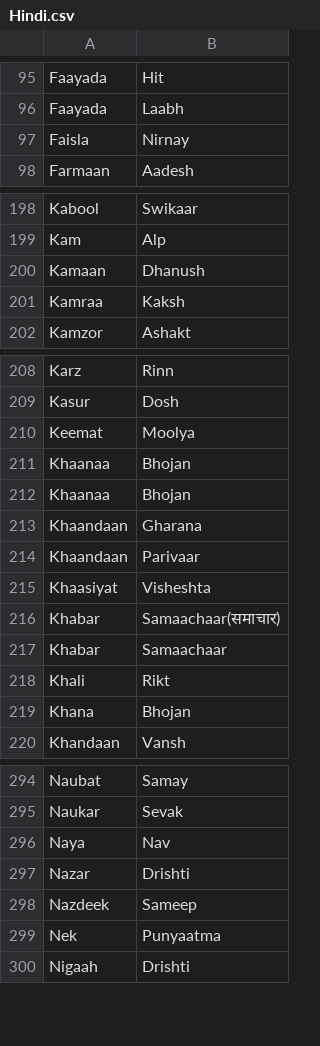
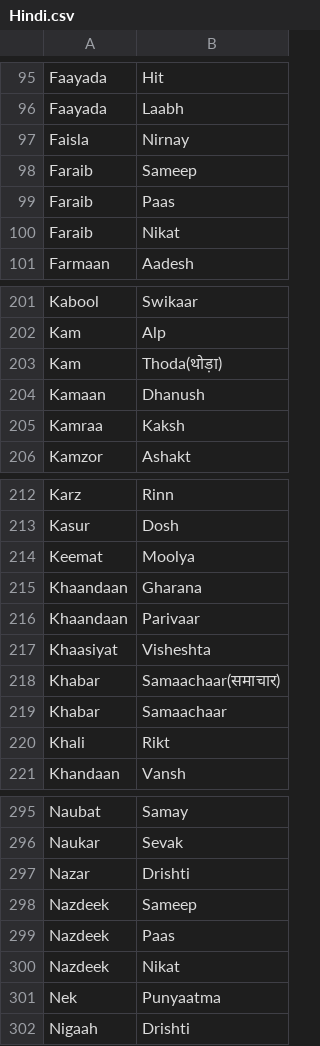
Before and after one commit to rishabh-modi2/vishuddha, a CSV file: src/data/Hindi.csv, drawn as a sheet; only a part is shown, gaps mark what is left out; removed rows and columns are numbered as before the commit, all else as after; the diff covers the shown part only; the diff names each change by its address in the sheet, - before the commit and + after, or states it on an @@ line.

Commit message:
Update Hindi.csv

```diff
--- a/src/data/Hindi.csv
+++ b/src/data/Hindi.csv
+row 98: Faraib | Sameep
+row 99: Faraib | Paas
+row 100: Faraib | Nikat
+row 203: Kam | Thoda(थोड़ा)
-row 211: Khaanaa | Bhojan
-row 212: Khaanaa | Bhojan
-row 219: Khana | Bhojan
-row 296: Naya | Nav
+row 299: Nazdeek | Paas
+row 300: Nazdeek | Nikat
```
Also changed, not shown: 1 removed row elsewhere in this file.
